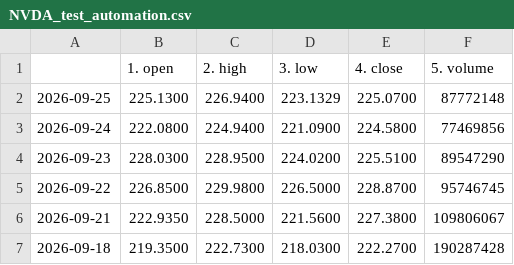
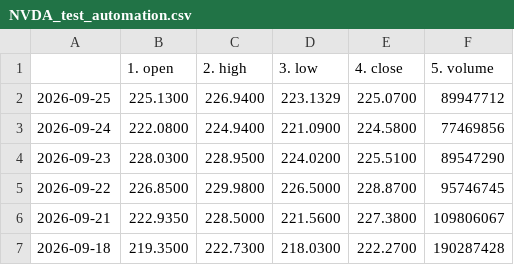
Before and after one commit to tanyalondon/market-mlops, a CSV file: NVDA_test_automation.csv, drawn as a sheet; only a part is shown.

```diff
--- a/NVDA_test_automation.csv
+++ b/NVDA_test_automation.csv
@@ -1,3 +1,3 @@
 ,1. open,2. high,3. low,4. close,5. volume
-2026-09-25,225.1300,226.9400,223.1329,225.0700,87772148
+2026-09-25,225.1300,226.9400,223.1329,225.0700,89947712
 2026-09-24,222.0800,224.9400,221.0900,224.5800,77469856
```
